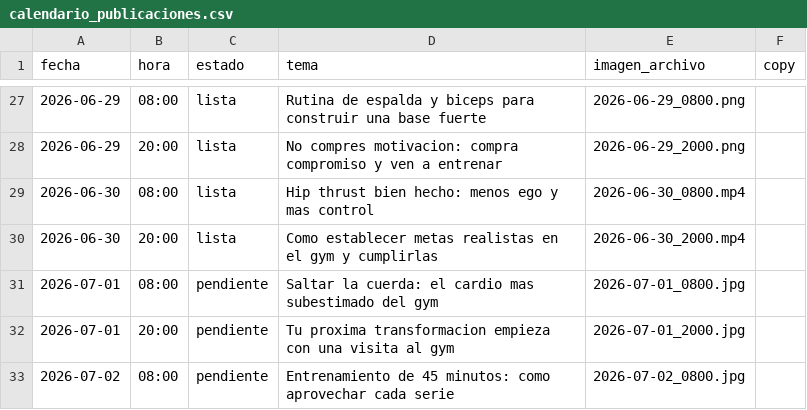
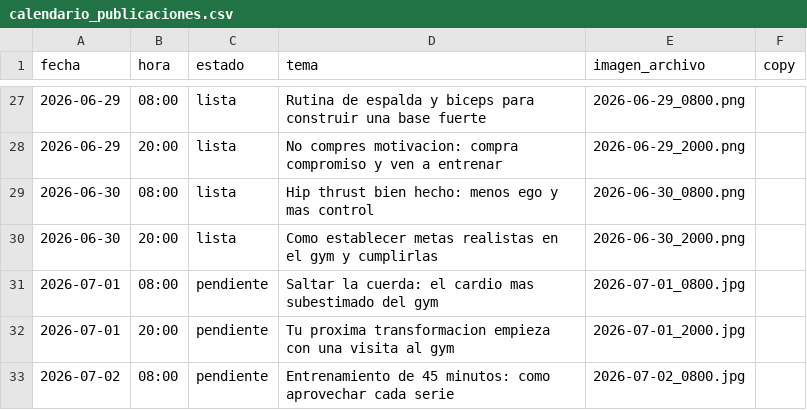
Before and after one commit to mysterrpj/megagym-publicador-incansable, a CSV file: calendario_publicaciones.csv, drawn as a sheet; only a part is shown, gaps mark what is left out.

Commit message:
Actualizar publicaciones programadas

```diff
--- a/calendario_publicaciones.csv
+++ b/calendario_publicaciones.csv
@@ -28,4 +28,4 @@ fecha,hora,estado,tema,imagen_archivo,copy
 2026-06-29,20:00,lista,No compres motivacion: compra compromiso y ven a entrenar,2026-06-29_2000.png,
-2026-06-30,08:00,lista,Hip thrust bien hecho: menos ego y mas control,2026-06-30_0800.mp4,
-2026-06-30,20:00,lista,Como establecer metas realistas en el gym y cumplirlas,2026-06-30_2000.mp4,
+2026-06-30,08:00,lista,Hip thrust bien hecho: menos ego y mas control,2026-06-30_0800.png,
+2026-06-30,20:00,lista,Como establecer metas realistas en el gym y cumplirlas,2026-06-30_2000.png,
 2026-07-01,08:00,pendiente,Saltar la cuerda: el cardio mas subestimado del gym,2026-07-01_0800.jpg,
```
Also changed, not shown: 2 other files.
